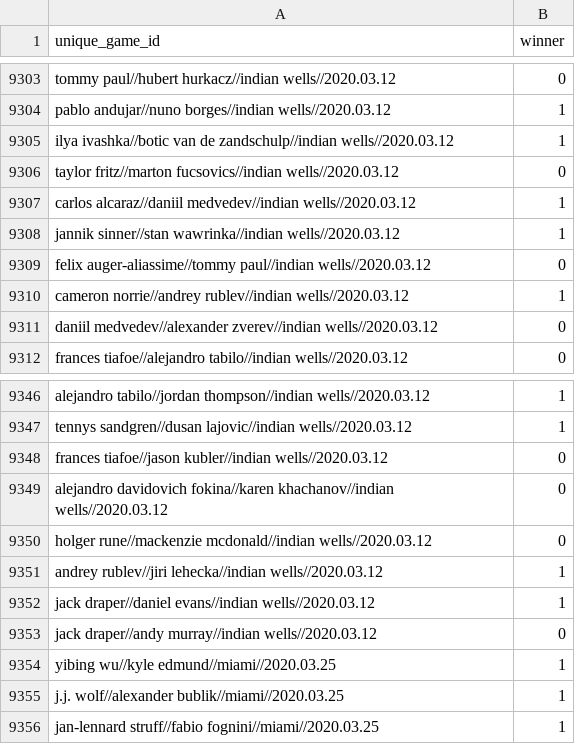
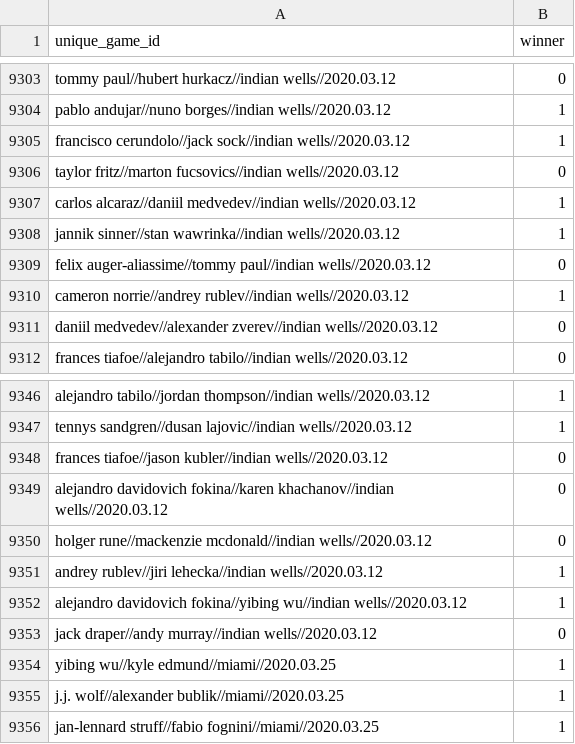
Before and after one commit to jeanbouteiller/tennis_prediction, a CSV file: data/ml_datasets/validation_label.csv, drawn as a sheet; only a part is shown, gaps mark what is left out; the diff covers the shown part only.

```diff
--- a/data/ml_datasets/validation_label.csv
+++ b/data/ml_datasets/validation_label.csv
@@ -9304,3 +9304,3 @@ tommy paul//hubert hurkacz//indian wells//2020.03.12,0
 pablo andujar//nuno borges//indian wells//2020.03.12,1
-ilya ivashka//botic van de zandschulp//indian wells//2020.03.12,1
+francisco cerundolo//jack sock//indian wells//2020.03.12,1
 taylor fritz//marton fucsovics//indian wells//2020.03.12,0
@@ -9351,3 +9351,3 @@ holger rune//mackenzie mcdonald//indian wells//2020.03.12,0
 andrey rublev//jiri lehecka//indian wells//2020.03.12,1
-jack draper//daniel evans//indian wells//2020.03.12,1
+alejandro davidovich fokina//yibing wu//indian wells//2020.03.12,1
 jack draper//andy murray//indian wells//2020.03.12,0
```
Also changed, not shown: 1 added row, 1 removed row, 3 moved rows and 11 edited cells elsewhere in this file.
